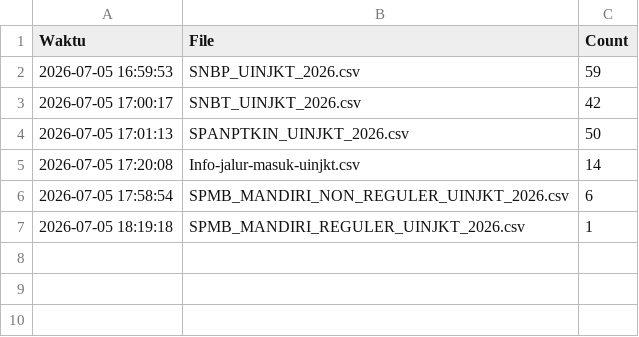
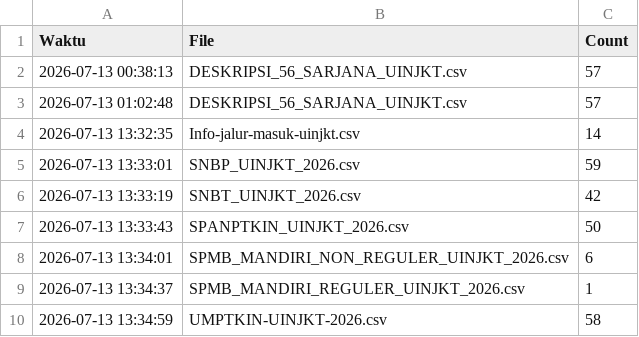
Before and after one commit to aldnlee/siwali-uinjkt, a CSV file: data/riwayat_upload.csv, drawn as a sheet.

```diff
--- a/data/riwayat_upload.csv
+++ b/data/riwayat_upload.csv
@@ -1,7 +1,10 @@
 Waktu,File,Count
-2026-07-05 16:59:53,SNBP_UINJKT_2026.csv,59
-2026-07-05 17:00:17,SNBT_UINJKT_2026.csv,42
-2026-07-05 17:01:13,SPANPTKIN_UINJKT_2026.csv,50
-2026-07-05 17:20:08,Info-jalur-masuk-uinjkt.csv,14
-2026-07-05 17:58:54,SPMB_MANDIRI_NON_REGULER_UINJKT_2026.csv,6
-2026-07-05 18:19:18,SPMB_MANDIRI_REGULER_UINJKT_2026.csv,1
+2026-07-13 00:38:13,DESKRIPSI_56_SARJANA_UINJKT.csv,57
+2026-07-13 01:02:48,DESKRIPSI_56_SARJANA_UINJKT.csv,57
+2026-07-13 13:32:35,Info-jalur-masuk-uinjkt.csv,14
+2026-07-13 13:33:01,SNBP_UINJKT_2026.csv,59
+2026-07-13 13:33:19,SNBT_UINJKT_2026.csv,42
+2026-07-13 13:33:43,SPANPTKIN_UINJKT_2026.csv,50
+2026-07-13 13:34:01,SPMB_MANDIRI_NON_REGULER_UINJKT_2026.csv,6
+2026-07-13 13:34:37,SPMB_MANDIRI_REGULER_UINJKT_2026.csv,1
+2026-07-13 13:34:59,UMPTKIN-UINJKT-2026.csv,58
```
Also changed, not shown: 8 other files.
